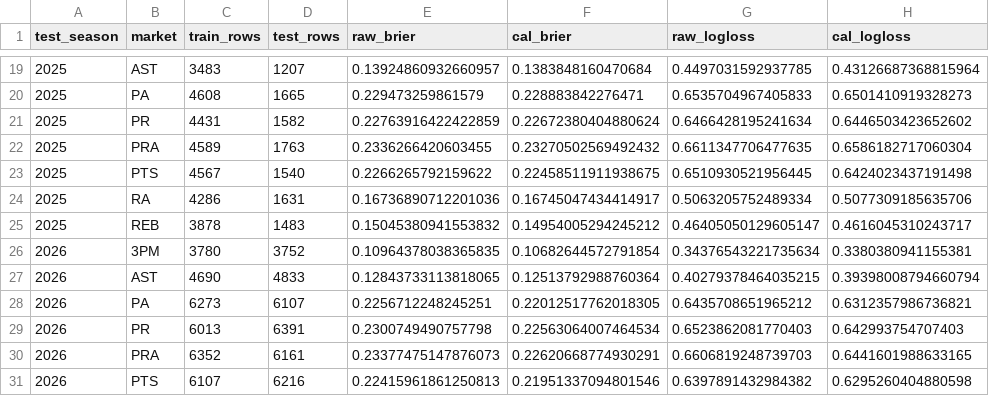
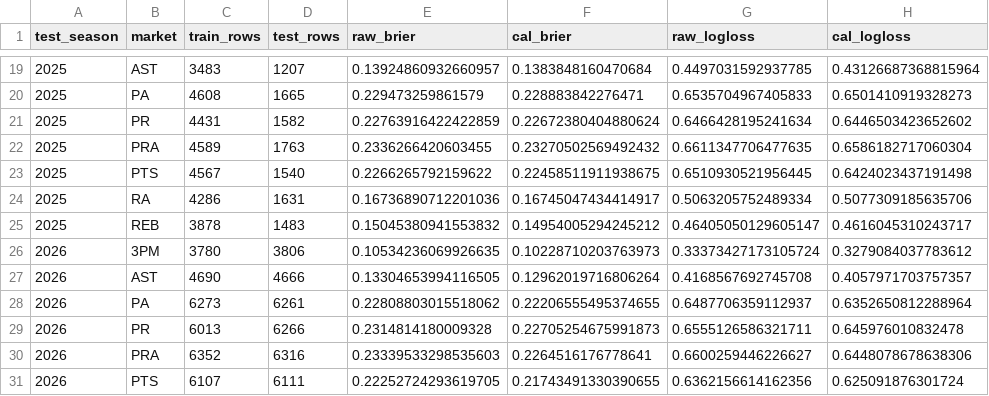
Before and after one commit to jacobzlewis276/nba-v4-data-updater, a CSV file: data/walkforward_results.csv, drawn as a sheet; only a part is shown, gaps mark what is left out; the diff covers the shown part only.

```diff
--- a/data/walkforward_results.csv
+++ b/data/walkforward_results.csv
@@ -25,7 +25,7 @@ test_season,market,train_rows,test_rows,raw_brier,cal_brier,raw_logloss,cal_logl
 2025,REB,3878,1483,0.15045380941553832,0.14954005294245212,0.46405050129605147,0.4616045310243717
-2026,3PM,3780,3752,0.10964378038365835,0.10682644572791854,0.34376543221735634,0.3380380941155381
-2026,AST,4690,4833,0.12843733113818065,0.12513792988760364,0.40279378464035215,0.39398008794660794
-2026,PA,6273,6107,0.2256712248245251,0.22012517762018305,0.6435708651965212,0.6312357986736821
-2026,PR,6013,6391,0.2300749490757798,0.22563064007464534,0.6523862081770403,0.642993754707403
-2026,PRA,6352,6161,0.23377475147876073,0.22620668774930291,0.6606819248739703,0.6441601988633165
-2026,PTS,6107,6216,0.22415961861250813,0.21951337094801546,0.6397891432984382,0.6295260404880598
+2026,3PM,3780,3806,0.10534236069926635,0.10228710203763973,0.33373427173105724,0.3279084037783612
+2026,AST,4690,4666,0.13304653994116505,0.12962019716806264,0.4168567692745708,0.4057971703757357
+2026,PA,6273,6261,0.22808803015518062,0.22206555495374655,0.6487706359112937,0.6352650812288964
+2026,PR,6013,6266,0.2314814180009328,0.22705254675991873,0.6555126586321711,0.645976010832478
+2026,PRA,6352,6316,0.23339533298535603,0.2264516176778641,0.6600259446226627,0.6448078678638306
+2026,PTS,6107,6111,0.22252724293619705,0.21743491330390655,0.6362156614162356,0.625091876301724
```
Also changed, not shown: 24 edited cells elsewhere in this file, data/calibration_report.csv, data/team_game_results_2026-27.csv, 2 other files.
